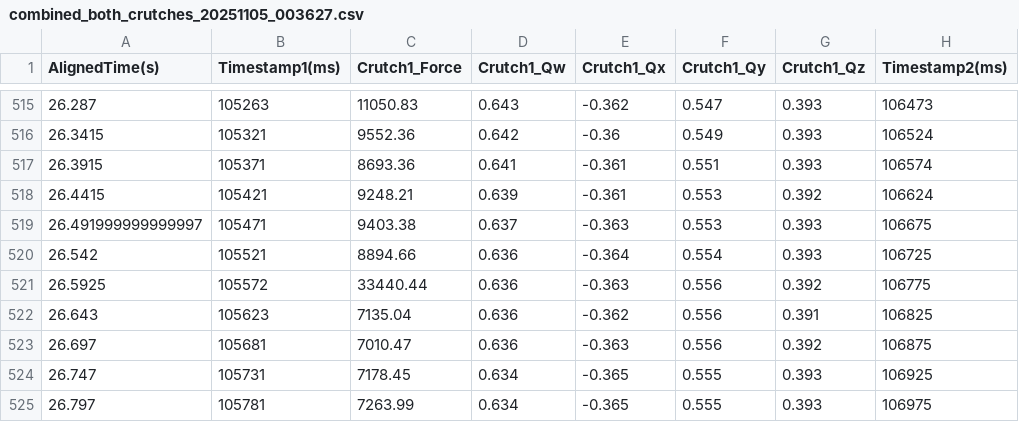
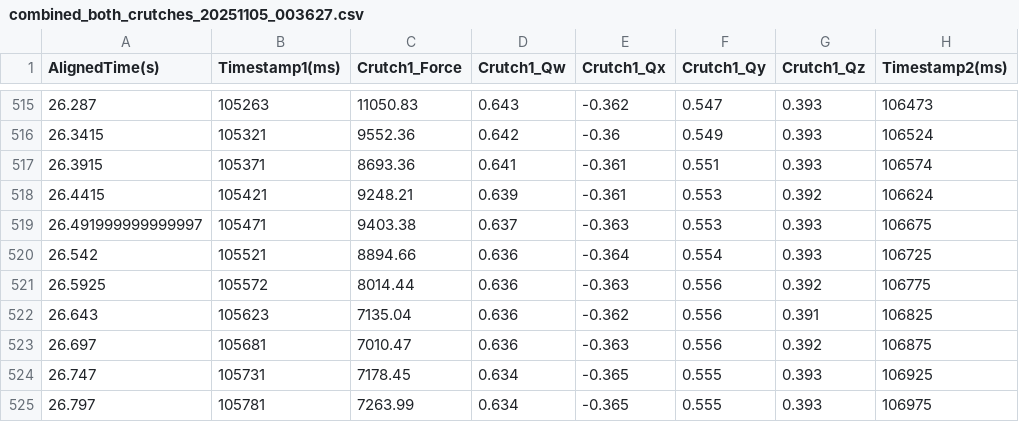
Before and after one commit to cocorock/Smart_Crutches, a CSV file: LOGS/combined_both_crutches_20251105_003627.csv, drawn as a sheet; only a part is shown, gaps mark what is left out; the diff names each change by its address in the sheet, - before the commit and + after, or states it on an @@ line.

```diff
--- a/LOGS/combined_both_crutches_20251105_003627.csv
+++ b/LOGS/combined_both_crutches_20251105_003627.csv
-C521 (Crutch1_Force): 33440.44
+C521 (Crutch1_Force): 8014.44
```
Also changed, not shown: LOGS/combined_both_crutches_20251105_002950.csv, LOGS/combined_both_crutches_20251105_003116.csv, 6 other files.
